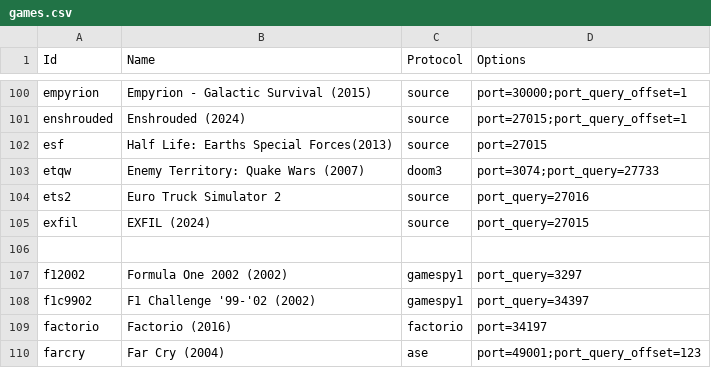
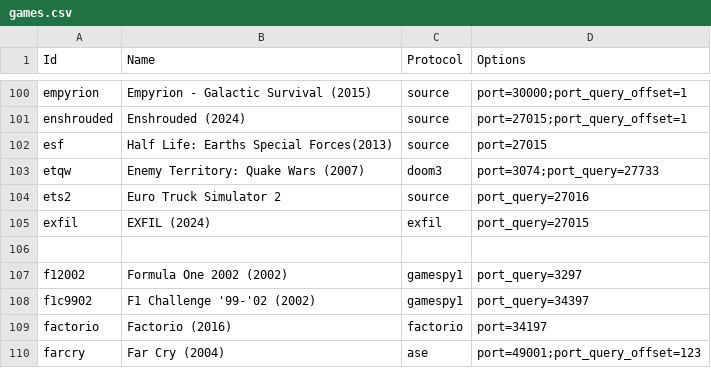
Before and after one commit to radiosmersh/GameServerMonitor, a CSV file: discordgsm/games.csv, drawn as a sheet; only a part is shown, gaps mark what is left out.

Commit message:
Add Exfil's API with a fallback to Source protocol

```diff
--- a/discordgsm/games.csv
+++ b/discordgsm/games.csv
@@ -104,3 +104,3 @@ etqw,Enemy Territory: Quake Wars (2007),doom3,port=3074;port_query=27733
 ets2,Euro Truck Simulator 2,source,port_query=27016
-exfil,EXFIL (2024),source,port_query=27015
+exfil,EXFIL (2024),exfil,port_query=27015
 
```
Also changed, not shown: 2 other files.
